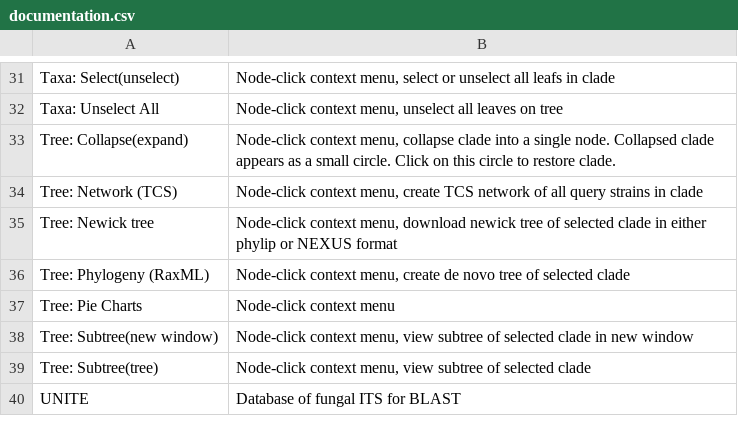
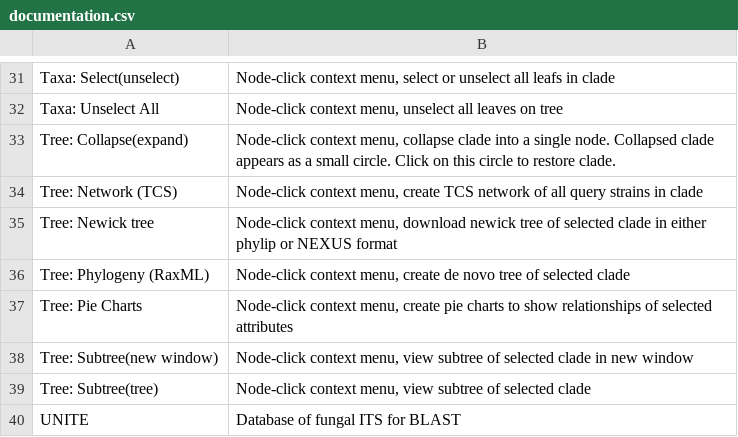
Before and after one commit to ncsu-decifr/tbas-documentation, a CSV file: documentation.csv, drawn as a sheet; only a part is shown, gaps mark what is left out.

Commit message:
csv update

```diff
--- a/documentation.csv
+++ b/documentation.csv
@@ -36,3 +36,3 @@ Tree: Newick tree,"Node-click context menu, download newick tree of selected cla
 Tree: Phylogeny (RaxML),"Node-click context menu, create de novo tree of selected clade"
-Tree: Pie Charts,Node-click context menu
+Tree: Pie Charts,"Node-click context menu, create pie charts to show relationships of selected attributes"
 Tree: Subtree(new window),"Node-click context menu, view subtree of selected clade in new window"
```
